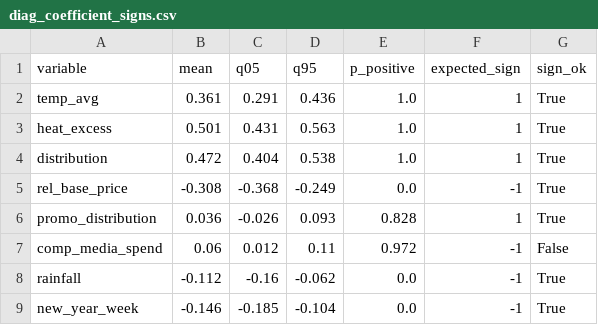
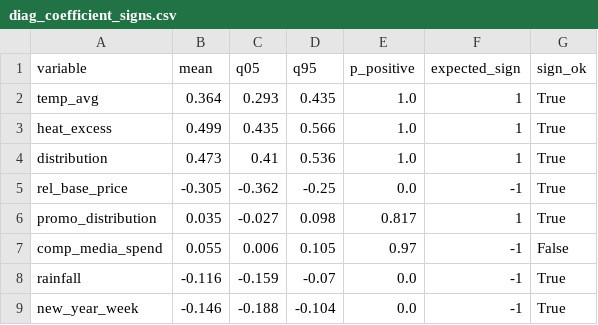
Before and after one commit to fedemendez1/nimblegravity, a CSV file: fmcg_mmm/outputs/tables/diag_coefficient_signs.csv, drawn as a sheet.

```diff
--- a/fmcg_mmm/outputs/tables/diag_coefficient_signs.csv
+++ b/fmcg_mmm/outputs/tables/diag_coefficient_signs.csv
@@ -1,9 +1,9 @@
 variable,mean,q05,q95,p_positive,expected_sign,sign_ok
-temp_avg,0.361,0.291,0.436,1.0,1,True
-heat_excess,0.501,0.431,0.563,1.0,1,True
-distribution,0.472,0.404,0.538,1.0,1,True
-rel_base_price,-0.308,-0.368,-0.249,0.0,-1,True
-promo_distribution,0.036,-0.026,0.093,0.828,1,True
-comp_media_spend,0.06,0.012,0.11,0.972,-1,False
-rainfall,-0.112,-0.16,-0.062,0.0,-1,True
-new_year_week,-0.146,-0.185,-0.104,0.0,-1,True
+temp_avg,0.364,0.293,0.435,1.0,1,True
+heat_excess,0.499,0.435,0.566,1.0,1,True
+distribution,0.473,0.41,0.536,1.0,1,True
+rel_base_price,-0.305,-0.362,-0.25,0.0,-1,True
+promo_distribution,0.035,-0.027,0.098,0.817,1,True
+comp_media_spend,0.055,0.006,0.105,0.97,-1,False
+rainfall,-0.116,-0.159,-0.07,0.0,-1,True
+new_year_week,-0.146,-0.188,-0.104,0.0,-1,True
```
Also changed, not shown: fmcg_mmm/outputs/tables/results_contributions_pct.csv, fmcg_mmm/outputs/tables/results_media_roi.csv, 6 other files.
